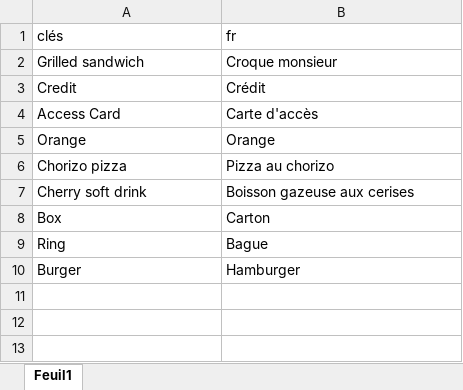
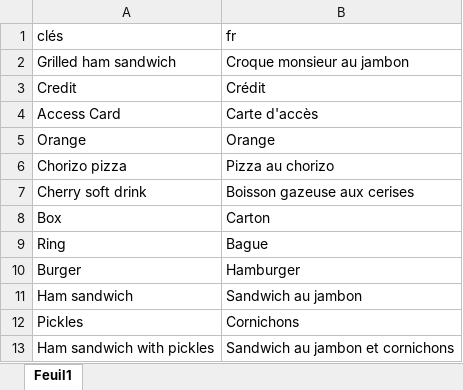
Before and after one commit to HenriMichelonEsimed/maquette1-iso, an Excel workbook: assets/i18n/items.xlsx, sheet Feuil1, drawn as a sheet; values as stored, in another font and other column widths than the file's, no borders; removed rows and columns are numbered as before the commit, all else as after; the diff names each change by its address in the sheet, - before the commit and + after, or states it on an @@ line.

Commit message:
pickles

```diff
--- a/assets/i18n/items.xlsx (sheet Feuil1)
+++ b/assets/i18n/items.xlsx (sheet Feuil1)
-row 2: Grilled sandwich | Croque monsieur
+row 2: Grilled ham sandwich | Croque monsieur au jambon
+row 11: Ham sandwich | Sandwich au jambon
+row 12: Pickles | Cornichons
+row 13: Ham sandwich with pickles | Sandwich au jambon et cornichons
```
Also changed, not shown: 26 other files.
